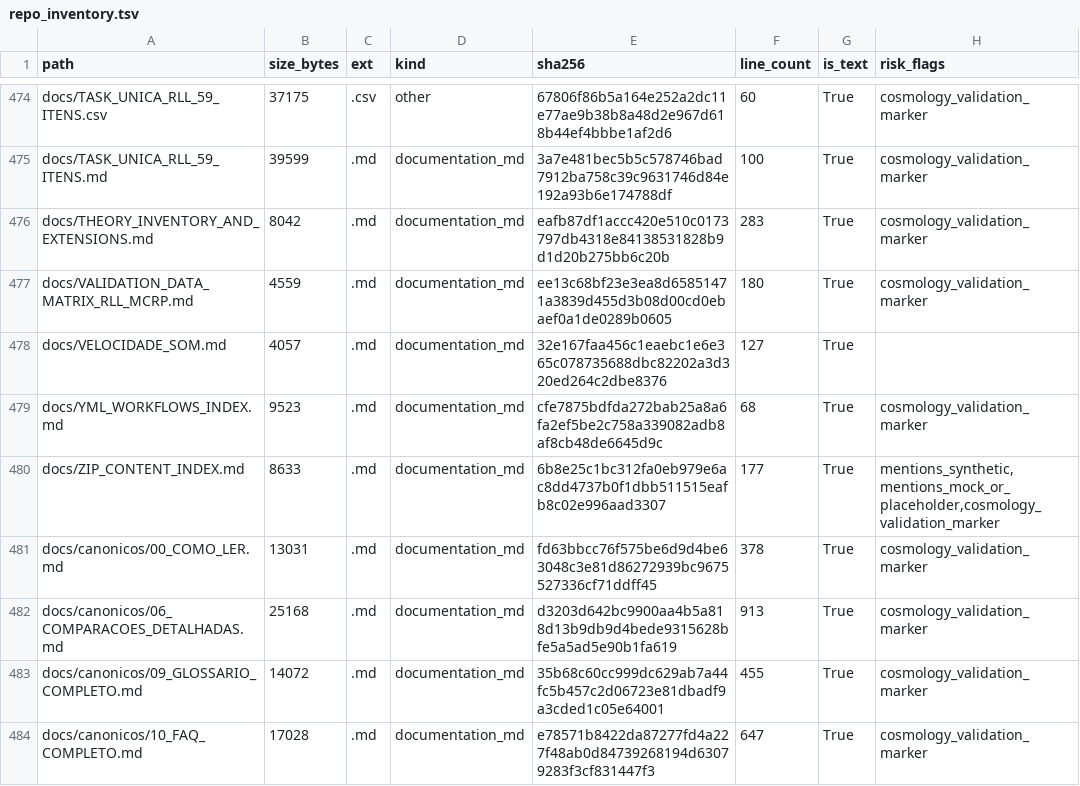
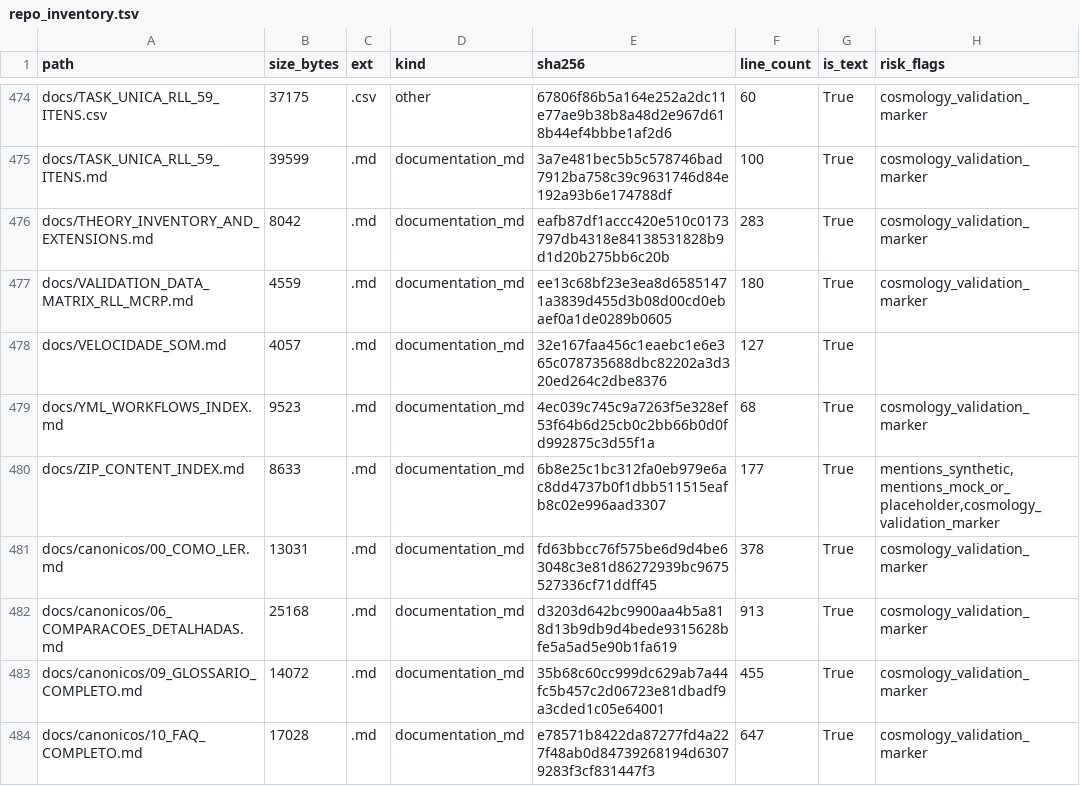
Before and after one commit to rafaelmeloreisnovo/relativity-living-light, a TSV file: data/results/repo_inventory.tsv, drawn as a sheet; only a part is shown, gaps mark what is left out; the diff covers the shown part only.

```diff
--- a/data/results/repo_inventory.tsv
+++ b/data/results/repo_inventory.tsv
@@ -478,3 +478,3 @@ docs/VALIDATION_DATA_MATRIX_RLL_MCRP.md	4559	.md	documentation_md	ee13c68bf23e3e
 docs/VELOCIDADE_SOM.md	4057	.md	documentation_md	32e167faa456c1eaebc1e6e365c078735688dbc82202a3d320ed264c2dbe8376	127	True	
-docs/YML_WORKFLOWS_INDEX.md	9523	.md	documentation_md	cfe7875bdfda272bab25a8a6fa2ef5be2c758a339082adb8af8cb48de6645d9c	68	True	cosmology_validation_marker
+docs/YML_WORKFLOWS_INDEX.md	9523	.md	documentation_md	4ec039c745c9a7263f5e328ef53f64b6d25cb0c2bb66b0d0fd992875c3d55f1a	68	True	cosmology_validation_marker
 docs/ZIP_CONTENT_INDEX.md	8633	.md	documentation_md	6b8e25c1bc312fa0eb979e6ac8dd4737b0f1dbb511515eafb8c02e996aad3307	177	True	mentions_synthetic,mentions_mock_or_placeholder,cosmology_validation_marker
```
Also changed, not shown: 6 added rows and 11 edited cells elsewhere in this file, 5 other files.
